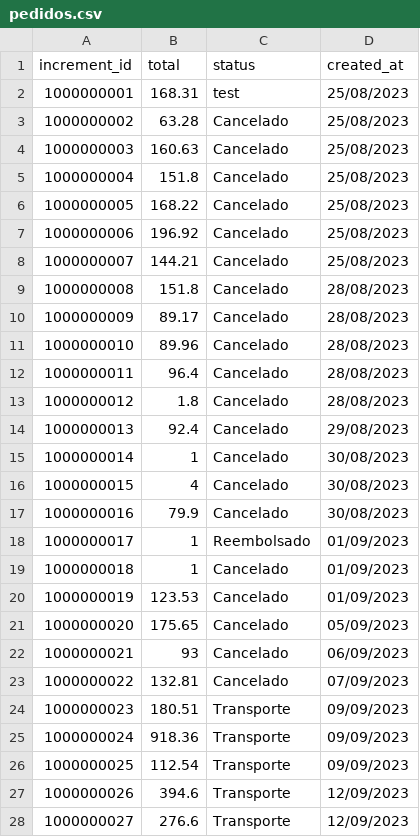
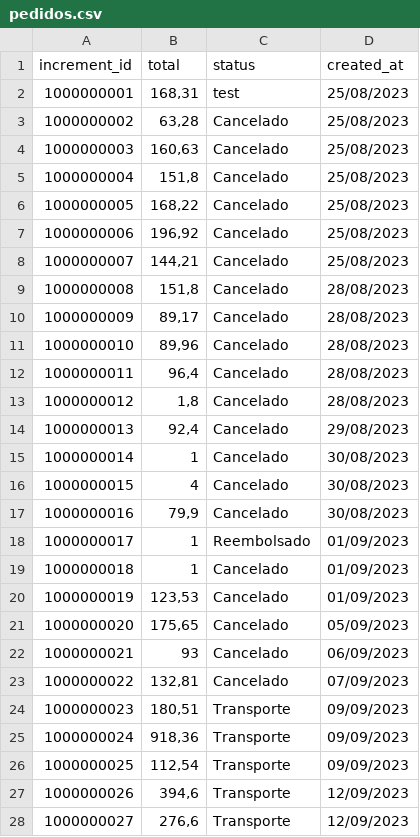
Before and after one commit to allenclourenco/test, a CSV file: pedidos.csv, drawn as a sheet; only a part is shown; the diff covers the shown part only.

Commit message:
Update pedidos.csv

```diff
--- a/pedidos.csv
+++ b/pedidos.csv
@@ -1,14 +1,14 @@
 "increment_id","total","status","created_at"
-1000000001,168.31,"test","25/08/2023"
-1000000002,63.28,"Cancelado","25/08/2023"
-1000000003,160.63,"Cancelado","25/08/2023"
-1000000004,151.8,"Cancelado","25/08/2023"
-1000000005,168.22,"Cancelado","25/08/2023"
-1000000006,196.92,"Cancelado","25/08/2023"
-1000000007,144.21,"Cancelado","25/08/2023"
-1000000008,151.8,"Cancelado","28/08/2023"
-1000000009,89.17,"Cancelado","28/08/2023"
-1000000010,89.96,"Cancelado","28/08/2023"
-1000000011,96.4,"Cancelado","28/08/2023"
-1000000012,1.8,"Cancelado","28/08/2023"
-1000000013,92.4,"Cancelado","29/08/2023"
+"1000000001","168,31","test","25/08/2023"
+"1000000002","63,28","Cancelado","25/08/2023"
+"1000000003","160,63","Cancelado","25/08/2023"
+"1000000004","151,8","Cancelado","25/08/2023"
+"1000000005","168,22","Cancelado","25/08/2023"
+"1000000006","196,92","Cancelado","25/08/2023"
+"1000000007","144,21","Cancelado","25/08/2023"
+"1000000008","151,8","Cancelado","28/08/2023"
+"1000000009","89,17","Cancelado","28/08/2023"
+"1000000010","89,96","Cancelado","28/08/2023"
+"1000000011","96,4","Cancelado","28/08/2023"
+"1000000012","1,8","Cancelado","28/08/2023"
+"1000000013","92,4","Cancelado","29/08/2023"
@@ -17 +17 @@
-1000000016,79.9,"Cancelado","30/08/2023"
+"1000000016","79,9","Cancelado","30/08/2023"
@@ -20,2 +20,2 @@
-1000000019,123.53,"Cancelado","01/09/2023"
-1000000020,175.65,"Cancelado","05/09/2023"
+"1000000019","123,53","Cancelado","01/09/2023"
+"1000000020","175,65","Cancelado","05/09/2023"
@@ -23,6 +23,6 @@
-1000000022,132.81,"Cancelado","07/09/2023"
-1000000023,180.51,"Transporte","09/09/2023"
-1000000024,918.36,"Transporte","09/09/2023"
-1000000025,112.54,"Transporte","09/09/2023"
-1000000026,394.6,"Transporte","12/09/2023"
-1000000027,276.6,"Transporte","12/09/2023"
+"1000000022","132,81","Cancelado","07/09/2023"
+"1000000023","180,51","Transporte","09/09/2023"
+"1000000024","918,36","Transporte","09/09/2023"
+"1000000025","112,54","Transporte","09/09/2023"
+"1000000026","394,6","Transporte","12/09/2023"
+"1000000027","276,6","Transporte","12/09/2023"
```
Also changed, not shown: 81 edited cells elsewhere in this file.
